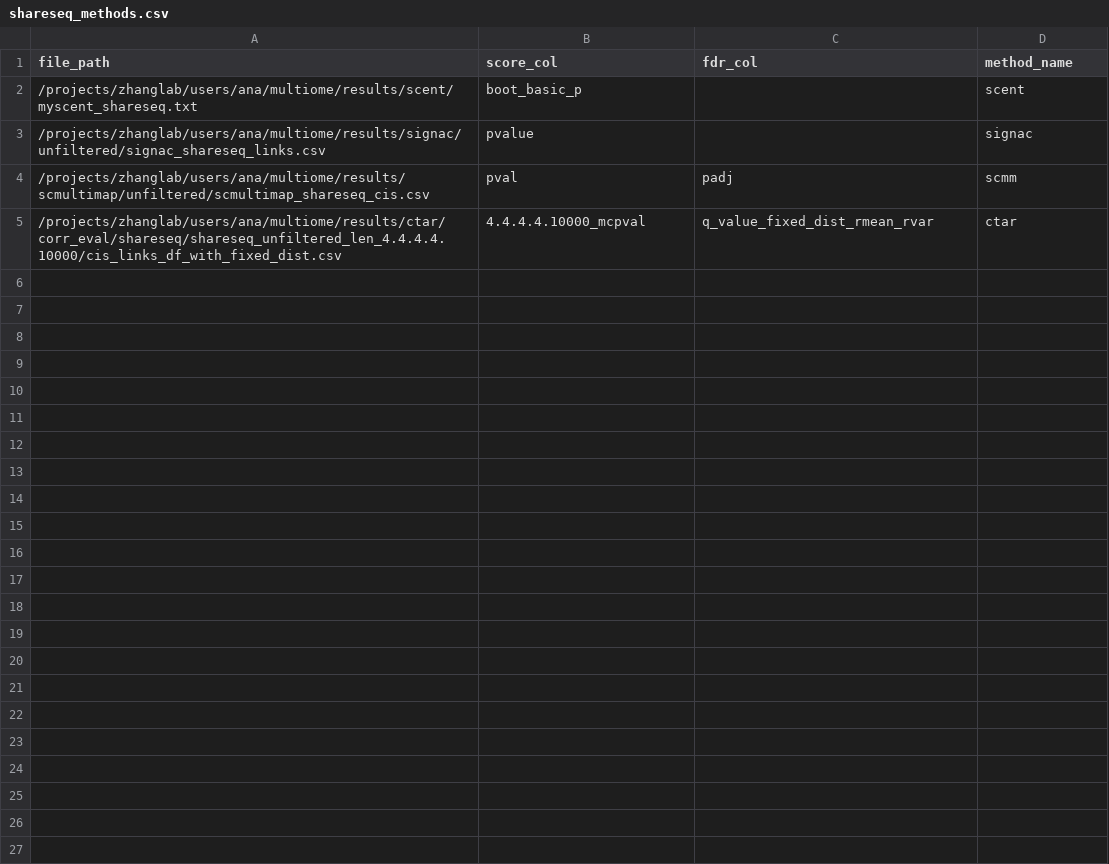
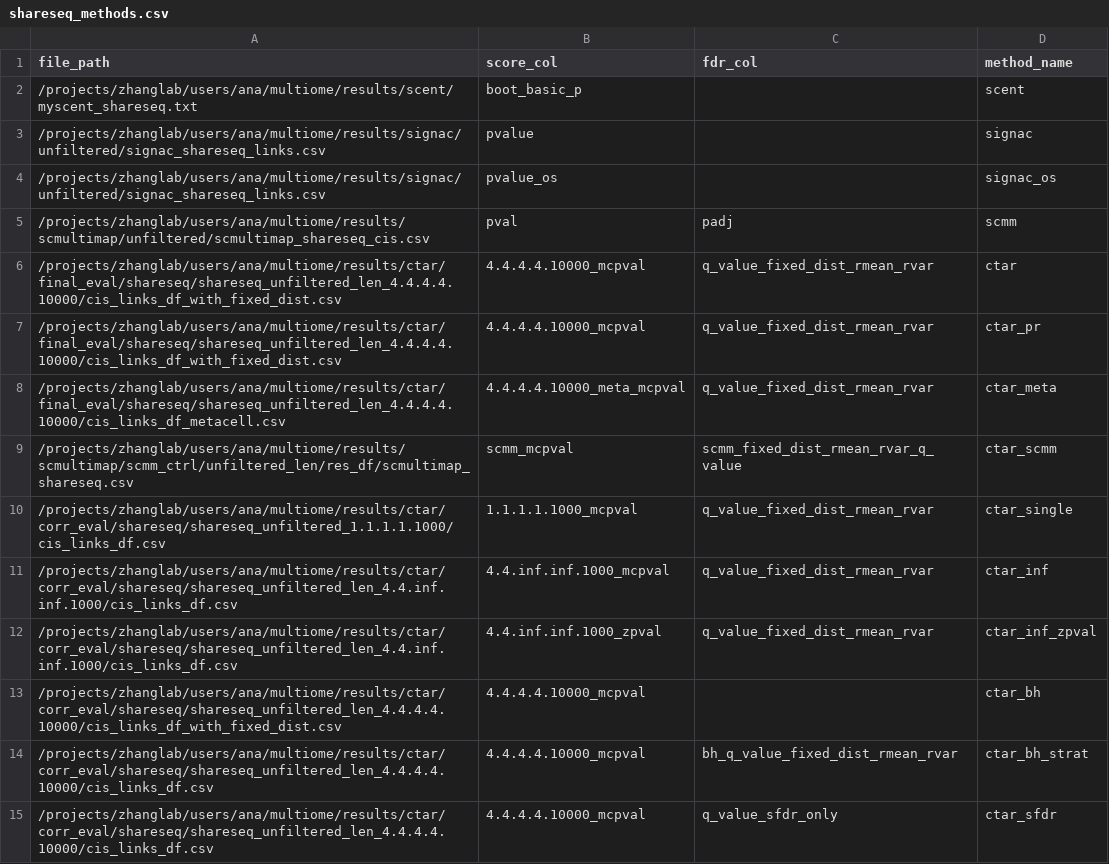
Before and after one commit to anatori/cts_peak_gene, a CSV file: experiments/job.evaluation/methods_manifests/shareseq_methods.csv, drawn as a sheet.

```diff
--- a/experiments/job.evaluation/methods_manifests/shareseq_methods.csv
+++ b/experiments/job.evaluation/methods_manifests/shareseq_methods.csv
@@ -3,3 +3,13 @@ file_path,score_col,fdr_col,method_name
 /projects/zhanglab/users/ana/multiome/results/signac/unfiltered/signac_shareseq_links.csv,pvalue,,signac
+/projects/zhanglab/users/ana/multiome/results/signac/unfiltered/signac_shareseq_links.csv,pvalue_os,,signac_os
 /projects/zhanglab/users/ana/multiome/results/scmultimap/unfiltered/scmultimap_shareseq_cis.csv,pval,padj,scmm
-/projects/zhanglab/users/ana/multiome/results/ctar/corr_eval/shareseq/shareseq_unfiltered_len_4.4.4.4.10000/cis_links_df_with_fixed_dist.csv,4.4.4.4.10000_mcpval,q_value_fixed_dist_rmean_rvar,ctar
+/projects/zhanglab/users/ana/multiome/results/ctar/final_eval/shareseq/shareseq_unfiltered_len_4.4.4.4.10000/cis_links_df_with_fixed_dist.csv,4.4.4.4.10000_mcpval,q_value_fixed_dist_rmean_rvar,ctar
+/projects/zhanglab/users/ana/multiome/results/ctar/final_eval/shareseq/shareseq_unfiltered_len_4.4.4.4.10000/cis_links_df_with_fixed_dist.csv,4.4.4.4.10000_mcpval,q_value_fixed_dist_rmean_rvar,ctar_pr
+/projects/zhanglab/users/ana/multiome/results/ctar/final_eval/shareseq/shareseq_unfiltered_len_4.4.4.4.10000/cis_links_df_metacell.csv,4.4.4.4.10000_meta_mcpval,q_value_fixed_dist_rmean_rvar,ctar_meta
+/projects/zhanglab/users/ana/multiome/results/scmultimap/scmm_ctrl/unfiltered_len/res_df/scmultimap_shareseq.csv,scmm_mcpval,scmm_fixed_dist_rmean_rvar_q_value,ctar_scmm
+/projects/zhanglab/users/ana/multiome/results/ctar/corr_eval/shareseq/shareseq_unfiltered_1.1.1.1.1000/cis_links_df.csv,1.1.1.1.1000_mcpval,q_value_fixed_dist_rmean_rvar,ctar_single
+/projects/zhanglab/users/ana/multiome/results/ctar/corr_eval/shareseq/shareseq_unfiltered_len_4.4.inf.inf.1000/cis_links_df.csv,4.4.inf.inf.1000_mcpval,q_value_fixed_dist_rmean_rvar,ctar_inf
+/projects/zhanglab/users/ana/multiome/results/ctar/corr_eval/shareseq/shareseq_unfiltered_len_4.4.inf.inf.1000/cis_links_df.csv,4.4.inf.inf.1000_zpval,q_value_fixed_dist_rmean_rvar,ctar_inf_zpval
+/projects/zhanglab/users/ana/multiome/results/ctar/corr_eval/shareseq/shareseq_unfiltered_len_4.4.4.4.10000/cis_links_df_with_fixed_dist.csv,4.4.4.4.10000_mcpval,,ctar_bh
+/projects/zhanglab/users/ana/multiome/results/ctar/corr_eval/shareseq/shareseq_unfiltered_len_4.4.4.4.10000/cis_links_df.csv,4.4.4.4.10000_mcpval,bh_q_value_fixed_dist_rmean_rvar,ctar_bh_strat
+/projects/zhanglab/users/ana/multiome/results/ctar/corr_eval/shareseq/shareseq_unfiltered_len_4.4.4.4.10000/cis_links_df.csv,4.4.4.4.10000_mcpval,q_value_sfdr_only,ctar_sfdr
```
Also changed, not shown: experiments/job.evaluation/methods_manifests/bmmc_methods.csv, experiments/job.evaluation/methods_manifests/brain_methods.csv, 4 other files.
